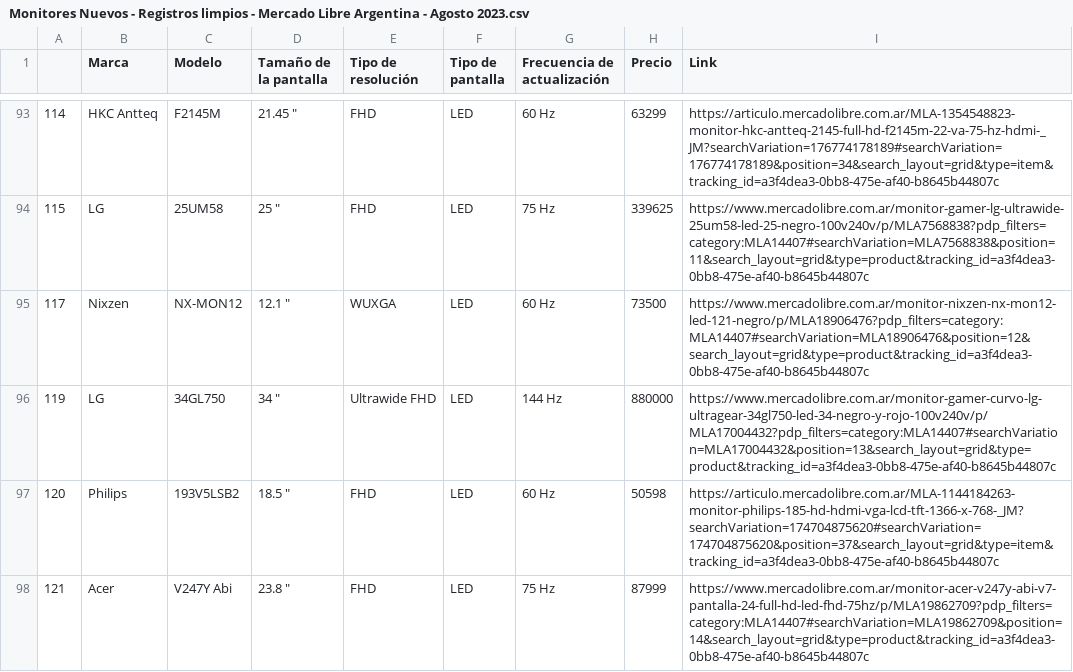
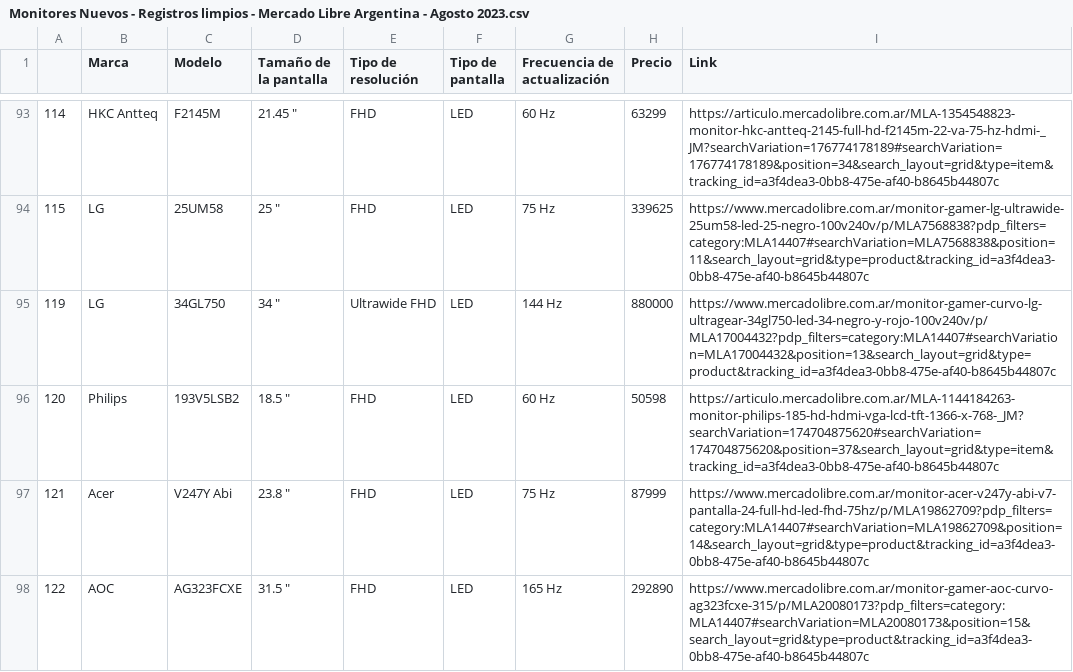
Before and after one commit to cris-andrade-97/MeLiWebScraping, a CSV file: Analisis del CSV/Monitores Nuevos - Registros limpios - Mercado Libre Argentina - Agosto 2023.csv, drawn as a sheet; only a part is shown, gaps mark what is left out; the shorter side is filled out with more unchanged rows; the diff covers the shown part only.

Commit message:
Limpieza de registros segun tamanio

```diff
--- a/Analisis del CSV/Monitores Nuevos - Registros limpios - Mercado Libre Argentina - Agosto 2023.csv
+++ b/Analisis del CSV/Monitores Nuevos - Registros limpios - Mercado Libre Argentina - Agosto 2023.csv
@@ -94,3 +94,2 @@
 115,LG,25UM58,"25 """,FHD,LED,75 Hz,339625,https://www.mercadolibre.com.ar/monitor-gamer-lg-ultrawide-25um58-led-25-negro-100v240v/p/MLA7568838?pdp_filters=category:MLA14407#searchVariation=MLA7568838&position=11&search_layout=grid&type=product&tracking_id=a3f4dea3-0bb8-475e-af40-b8645b44807c
-117,Nixzen,NX-MON12,"12.1 """,WUXGA,LED,60 Hz,73500,https://www.mercadolibre.com.ar/monitor-nixzen-nx-mon12-led-121-negro/p/MLA18906476?pdp_filters=category:MLA14407#searchVariation=MLA18906476&position=12&search_layout=grid&type=product&tracking_id=a3f4dea3-0bb8-475e-af40-b8645b44807c
 119,LG,34GL750,"34 """,Ultrawide FHD,LED,144 Hz,880000,https://www.mercadolibre.com.ar/monitor-gamer-curvo-lg-ultragear-34gl750-led-34-negro-y-rojo-100v240v/p/MLA17004432?pdp_filters=category:MLA14407#searchVariation=MLA17004432&position=13&search_layout=grid&type=product&tracking_id=a3f4dea3-0bb8-475e-af40-b8645b44807c
```
Also changed, not shown: 18 removed rows and 4 edited cells elsewhere in this file, 2 other files.
